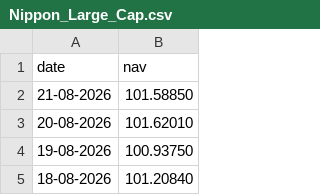
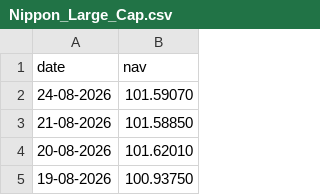
Before and after one commit to SPYDER-GIT/mutual-fund-analytics, a CSV file: data/raw/Nippon_Large_Cap.csv, drawn as a sheet; only a part is shown; the shorter side is filled out with more unchanged rows; the diff names each change by its address in the sheet, - before the commit and + after, or states it on an @@ line.

```diff
--- a/data/raw/Nippon_Large_Cap.csv
+++ b/data/raw/Nippon_Large_Cap.csv
+row 2: 24-08-2026 | 101.59070
```
Also changed, not shown: data/raw/Axis_Bluechip.csv, data/raw/ICICI_Bluechip.csv, 2 other files.
